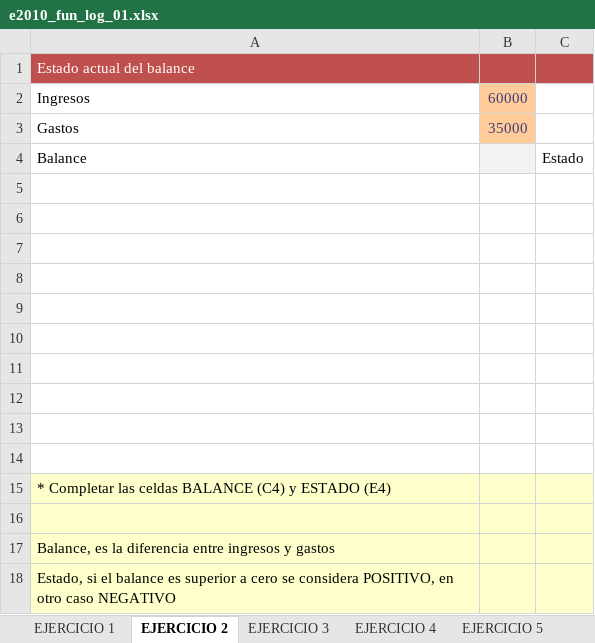
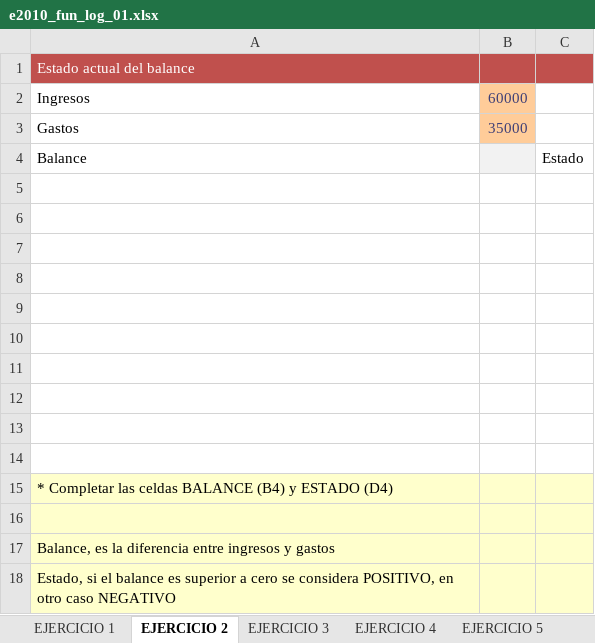
Before and after one commit to juanpacb/formacion, an Excel workbook: AGE(OPE2017)/EJERCICIOS/EXCEL 2010/00 archivos/15 - FUNCIONES LÓGICAS/e2010_fun_log_01.xlsx, sheet EJERCICIO 2, drawn as a sheet; values as stored, in another font and other column widths than the file's, no borders; the diff names each change by its address in the sheet, - before the commit and + after, or states it on an @@ line.

Commit message:
corrección archivo fun_log_01

```diff
--- a/AGE(OPE2017)/EJERCICIOS/EXCEL 2010/00 archivos/15 - FUNCIONES LÓGICAS/e2010_fun_log_01.xlsx (sheet EJERCICIO 2)
+++ b/AGE(OPE2017)/EJERCICIOS/EXCEL 2010/00 archivos/15 - FUNCIONES LÓGICAS/e2010_fun_log_01.xlsx (sheet EJERCICIO 2)
-A15: …celdas BALANCE (C4) y ESTADO (E4)
+A15: …celdas BALANCE (B4) y ESTADO (D4)
```
